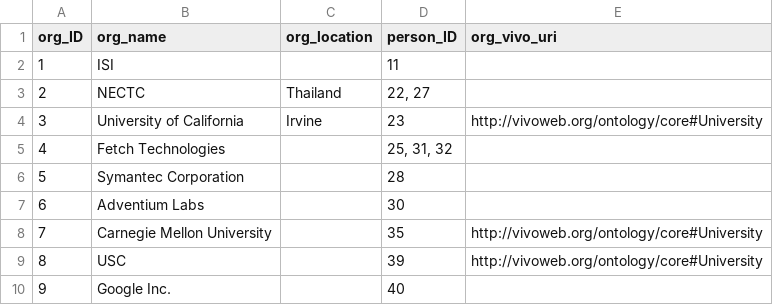
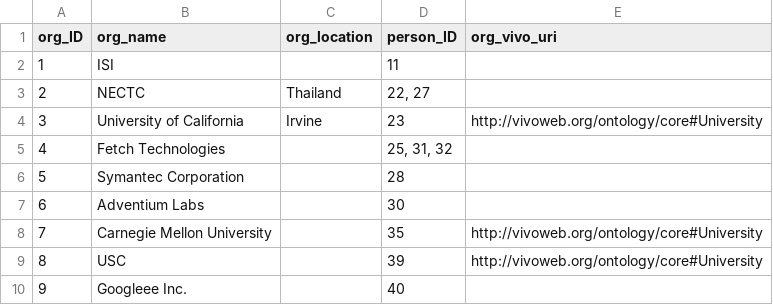
Before and after one commit to chetanme/division-page-data, a CSV file: data/organization.csv, drawn as a sheet.

Commit message:
Update organization.csv

```diff
--- a/data/organization.csv
+++ b/data/organization.csv
@@ -9,2 +9,2 @@ org_ID,org_name,org_location,person_ID,org_vivo_uri
 8,USC,,39,http://vivoweb.org/ontology/core#University
-9,Google Inc.,,40,
+9,Googleee Inc.,,40,
```
